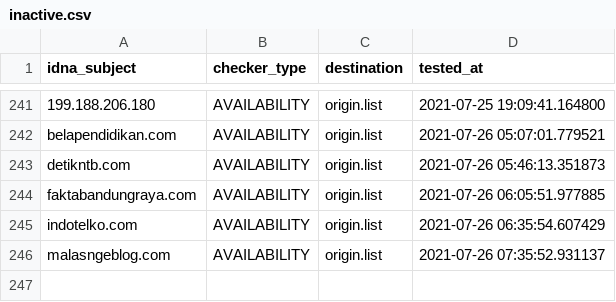
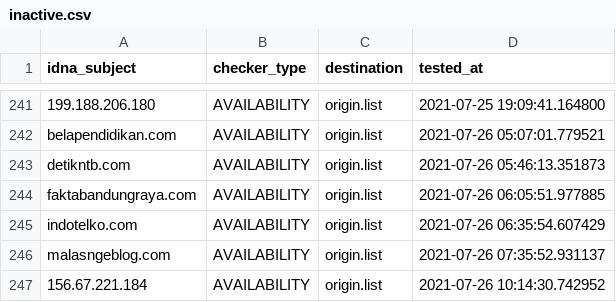
Before and after one commit to dead-hosts/AdBlockID_git_realodix, a CSV file: .pyfunceble/inactive.csv, drawn as a sheet; only a part is shown, gaps mark what is left out; the diff names each change by its address in the sheet, - before the commit and + after, or states it on an @@ line.

```diff
--- a/.pyfunceble/inactive.csv
+++ b/.pyfunceble/inactive.csv
+row 247: 156.67.221.184 | AVAILABILITY | origin.list | 2021-07-26 10:14:30.742952
```
Also changed, not shown: output/origin.list/continue.csv, 12 other files.
